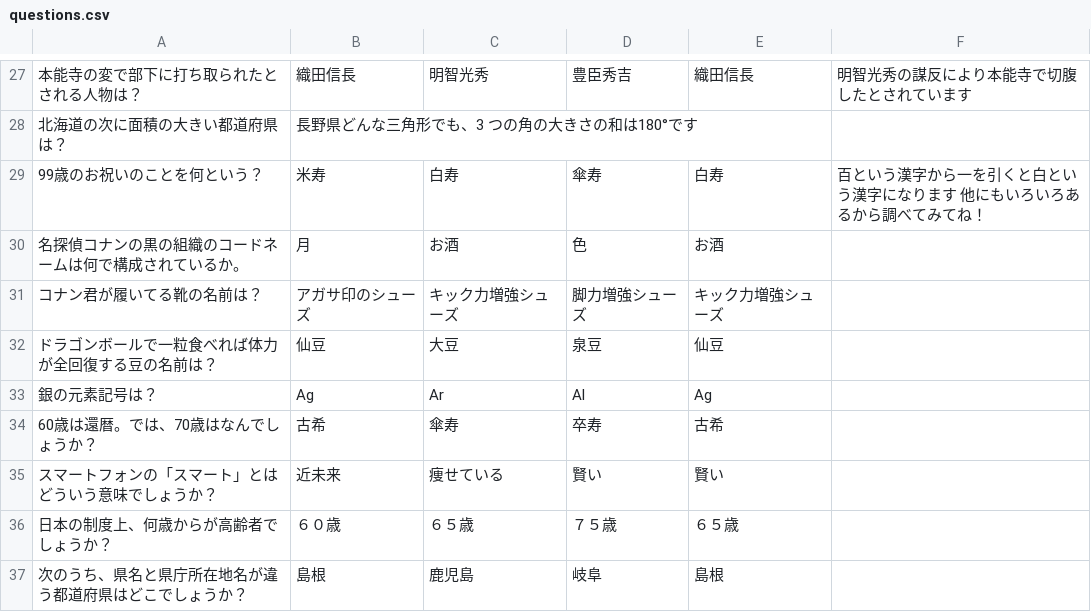
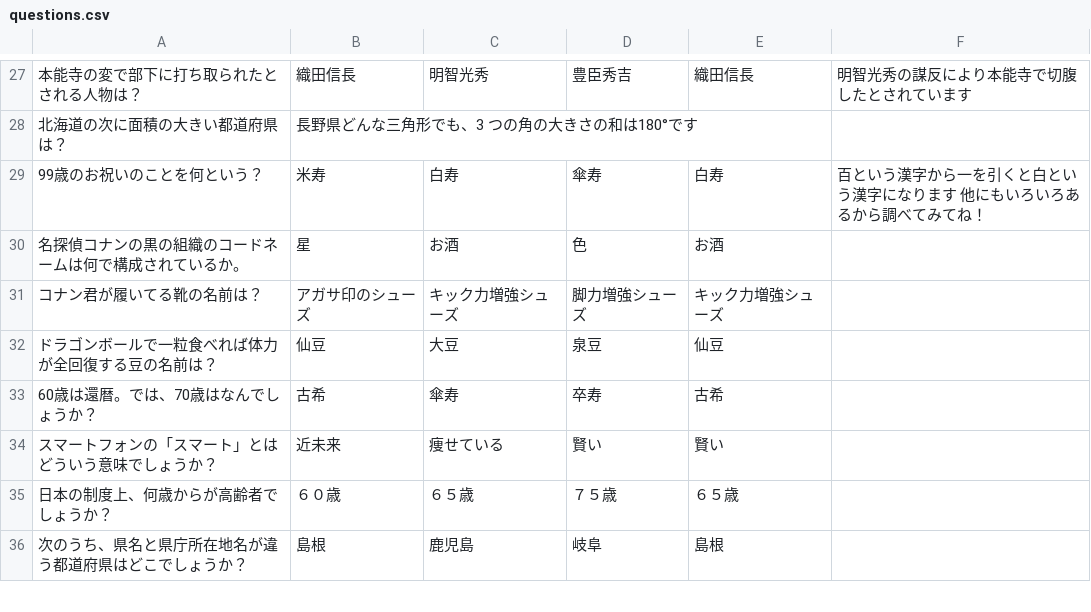
Before and after one commit to shinbi-design-school/TAIYO-GAME, a CSV file: questions.csv, drawn as a sheet; only a part is shown, gaps mark what is left out; the diff names each change by its address in the sheet, - before the commit and + after, or states it on an @@ line.

Commit message:
問題編集

```diff
--- a/questions.csv
+++ b/questions.csv
-B30: 月
+B30: 星
-row 33: 銀の元素記号は？ | Ag | Ar | Al | Ag
```
